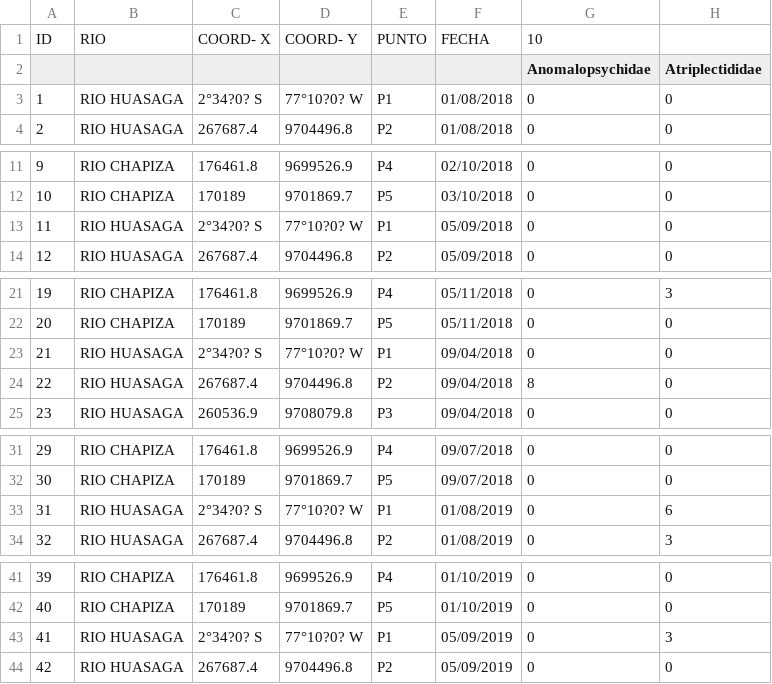
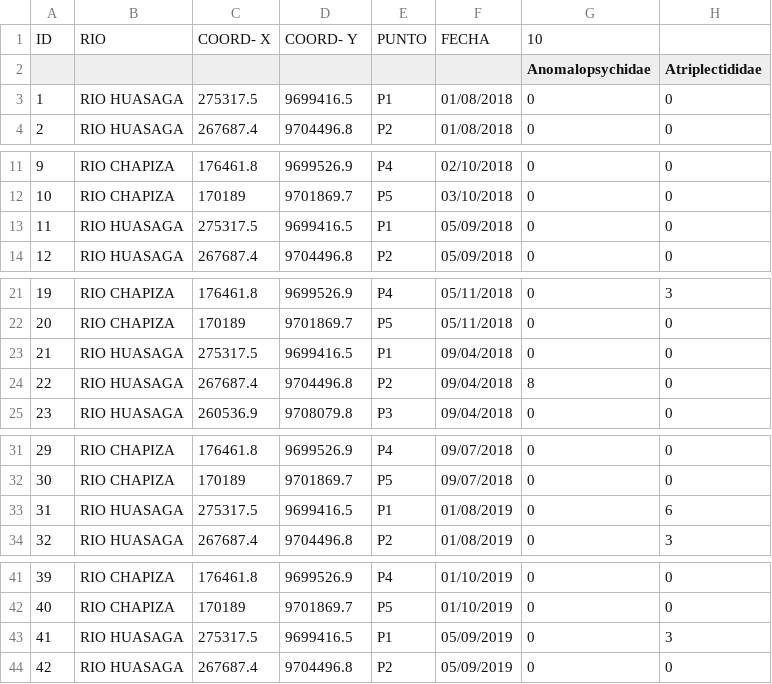
Before and after one commit to TIESPOCH/Calidadagua, a CSV file: Parametrosbio.csv, drawn as a sheet; only a part is shown, gaps mark what is left out; the diff covers the shown part only; the diff names each change by its address in the sheet, - before the commit and + after, or states it on an @@ line.

```diff
--- a/Parametrosbio.csv
+++ b/Parametrosbio.csv
-C3: 2°34?0? S
+C3: 275317.5
-D3: 77°10?0? W
+D3: 9699416.5
-C13: 2°34?0? S
+C13: 275317.5
-D13: 77°10?0? W
+D13: 9699416.5
-C23: 2°34?0? S
+C23: 275317.5
-D23: 77°10?0? W
+D23: 9699416.5
-C33: 2°34?0? S
+C33: 275317.5
-D33: 77°10?0? W
+D33: 9699416.5
-C43: 2°34?0? S
+C43: 275317.5
-D43: 77°10?0? W
+D43: 9699416.5
```
Also changed, not shown: 24 edited cells elsewhere in this file, 3 other files.
